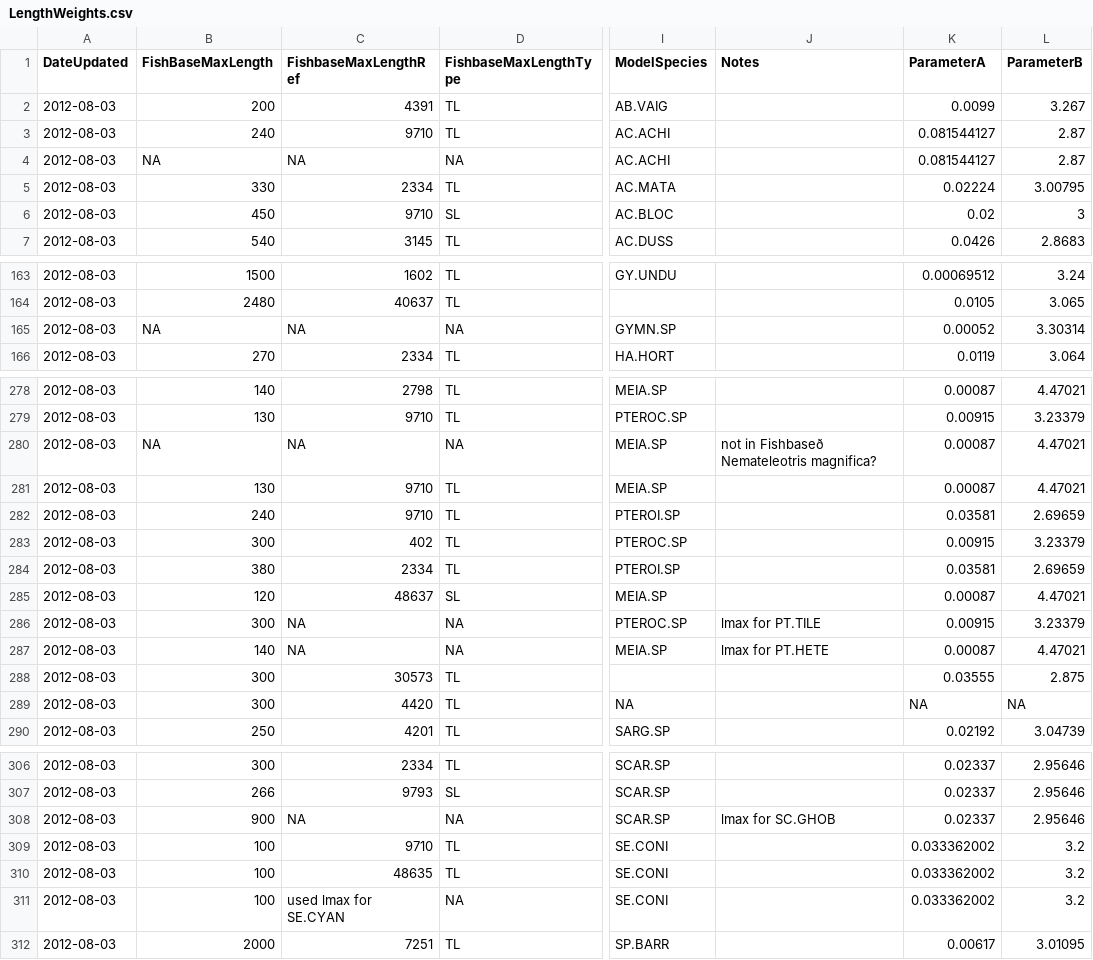
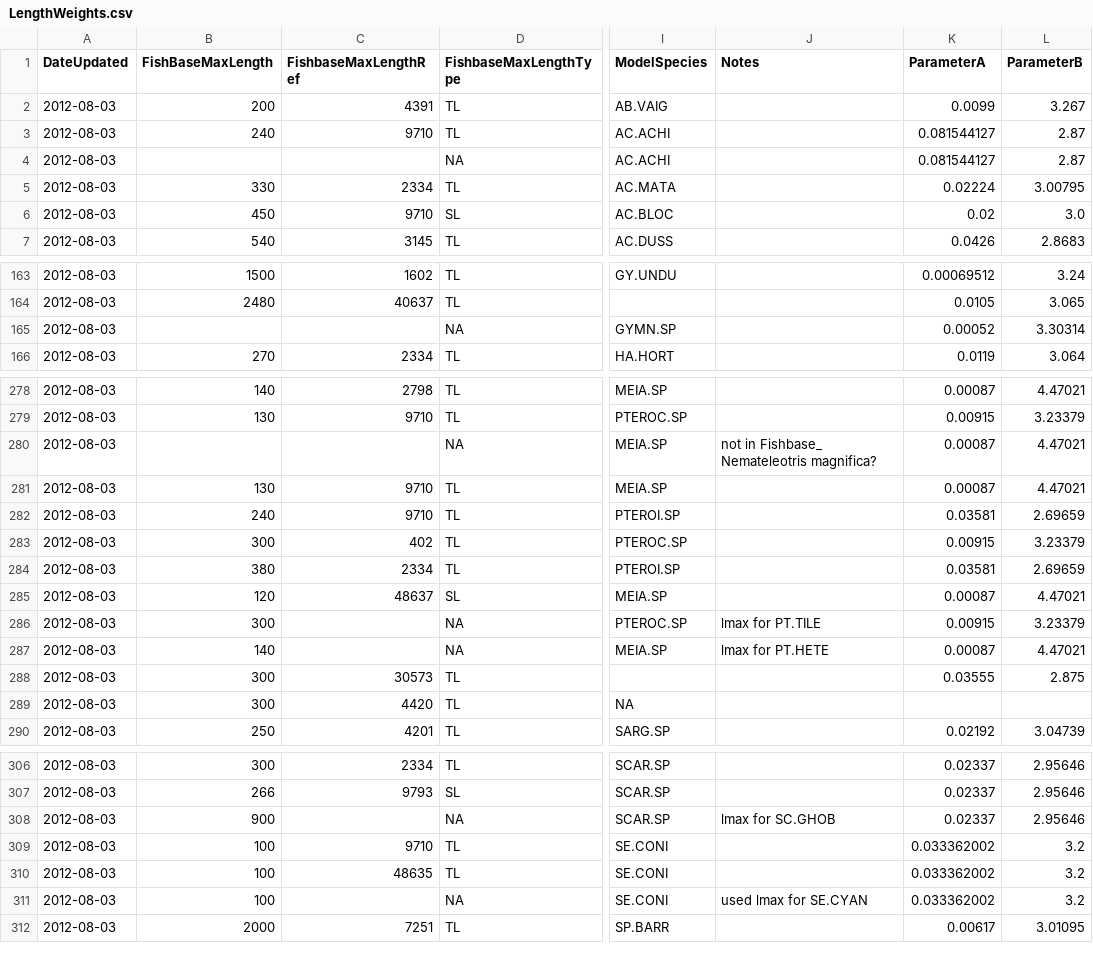
Before and after one commit to jdunic/fishdb, a CSV file: csv_data/LengthWeights.csv, drawn as a sheet; only a part is shown, gaps mark what is left out; the diff covers the shown part only; the diff names each change by its address in the sheet, - before the commit and + after, or states it on an @@ line.

```diff
--- a/csv_data/LengthWeights.csv
+++ b/csv_data/LengthWeights.csv
-B4 (FishBaseMaxLength): NA
+B4 (FishBaseMaxLength): (empty)
-C4 (FishbaseMaxLengthRef): NA
+C4 (FishbaseMaxLengthRef): (empty)
-L6 (ParameterB): 3
+L6 (ParameterB): 3.0
-B165 (FishBaseMaxLength): NA
+B165 (FishBaseMaxLength): (empty)
-C165 (FishbaseMaxLengthRef): NA
+C165 (FishbaseMaxLengthRef): (empty)
-B280 (FishBaseMaxLength): NA
+B280 (FishBaseMaxLength): (empty)
-C280 (FishbaseMaxLengthRef): NA
+C280 (FishbaseMaxLengthRef): (empty)
-J280 (Notes): not in Fishbaseð Nemateleotris magnifica?
+J280 (Notes): not in Fishbase_ Nemateleotris magnifica?
-C286:C287 (FishbaseMaxLengthRef): NA
+C286:C287 (FishbaseMaxLengthRef): (empty)
-K289 (ParameterA): NA
+K289 (ParameterA): (empty)
-L289 (ParameterB): NA
+L289 (ParameterB): (empty)
-C308 (FishbaseMaxLengthRef): NA
+C308 (FishbaseMaxLengthRef): (empty)
-C311 (FishbaseMaxLengthRef): used lmax for SE.CYAN
+C311 (FishbaseMaxLengthRef): (empty)
-J311 (Notes): (empty)
+J311 (Notes): used lmax for SE.CYAN
```
Also changed, not shown: 37 edited cells elsewhere in this file, csv_data/Waypoints.csv, 5 other files.
